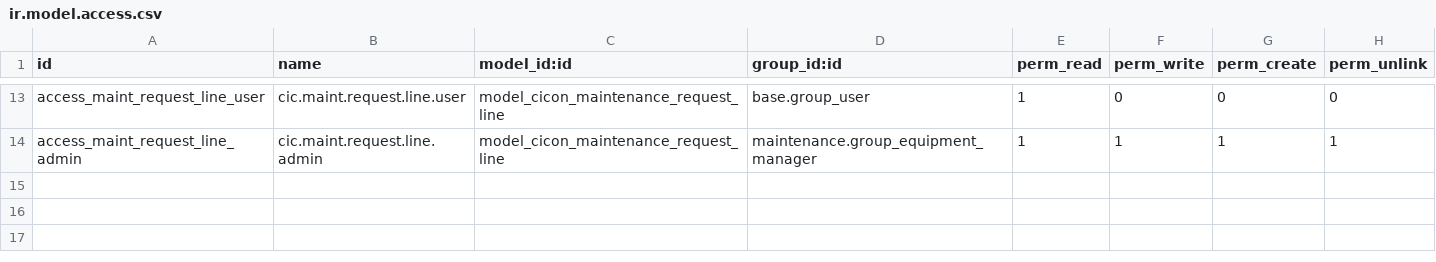
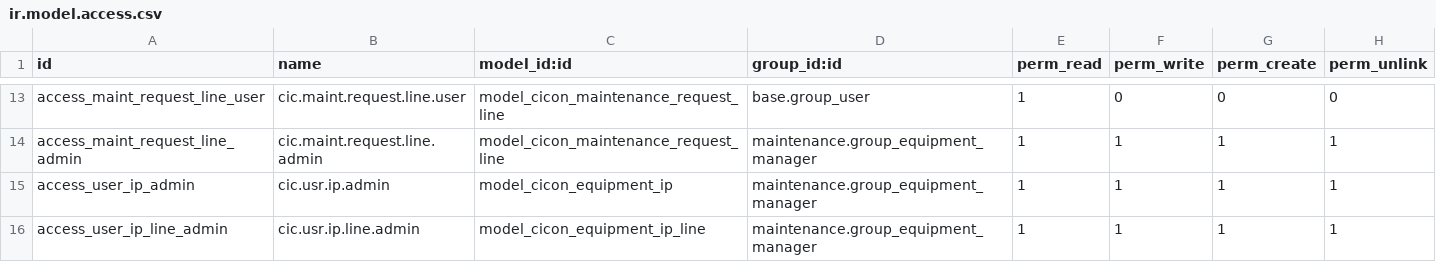
Before and after one commit to sajinaziz/custom_addons_12, a CSV file: cicon_equipment/security/ir.model.access.csv, drawn as a sheet; only a part is shown, gaps mark what is left out; the diff names each change by its address in the sheet, - before the commit and + after, or states it on an @@ line.

Commit message:
[ADD] Equipment IP Management feature [FIX] Equipment Identity multi company rule

```diff
--- a/cicon_equipment/security/ir.model.access.csv
+++ b/cicon_equipment/security/ir.model.access.csv
+row 15: access_user_ip_admin | cic.usr.ip.admin | model_cicon_equipment_ip | maintenance.group_equipment_manager | 1 | 1 | 1 | 1
+row 16: access_user_ip_line_admin | cic.usr.ip.line.admin | model_cicon_equipment_ip_line | maintenance.group_equipment_manager | 1 | 1 | 1 | 1
```
Also changed, not shown: 9 other files.
